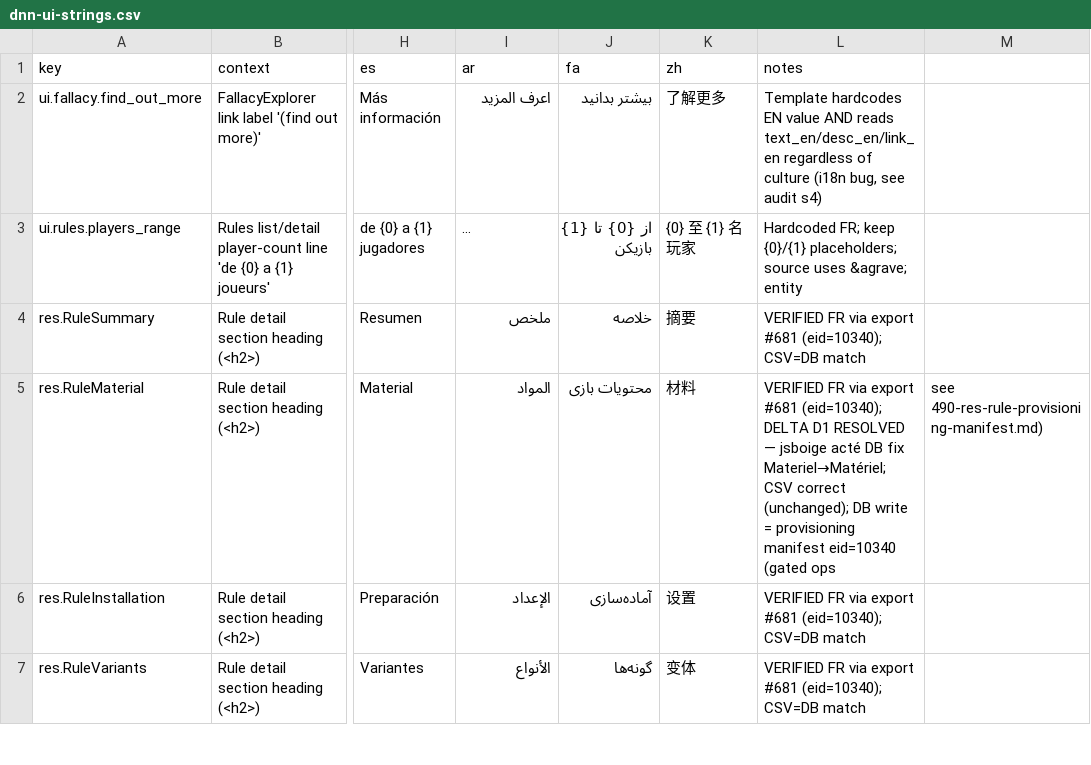
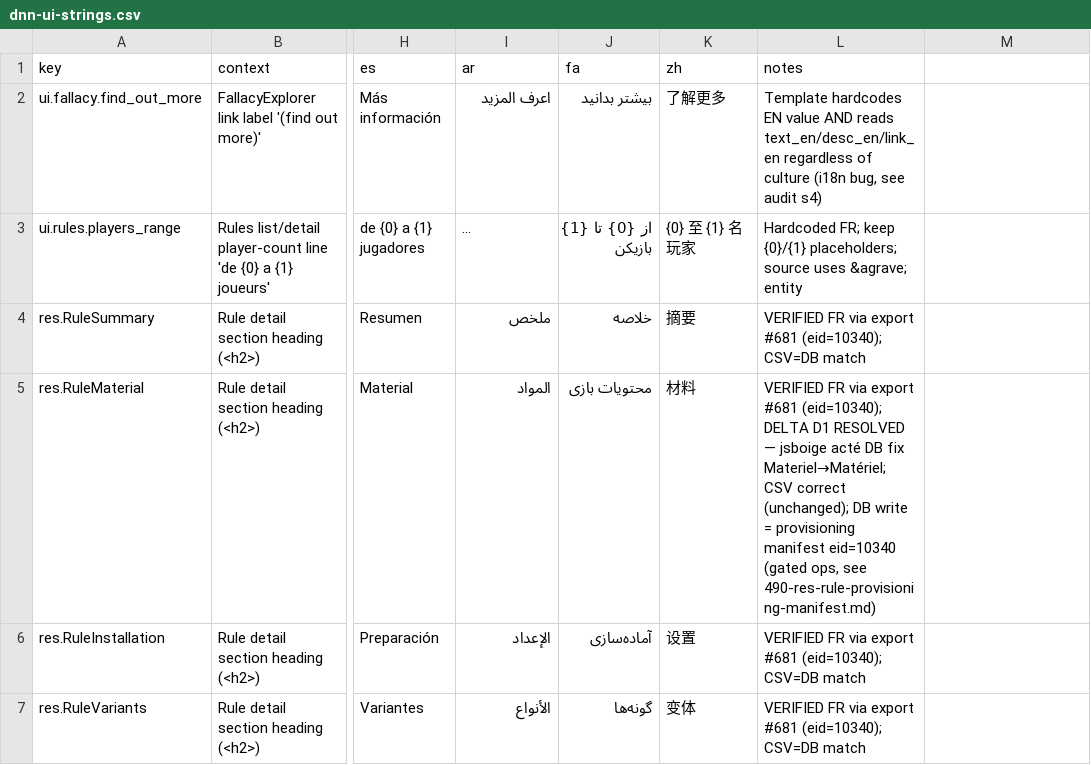
Before and after one commit to ArgumentumGames/Argumentum, a CSV file: docs/dnn-localization/dnn-ui-strings.csv, drawn as a sheet; only a part is shown, gaps mark what is left out; long unchanged cells end in …; the diff covers the shown part only; the diff names each change by its address in the sheet, - before the commit and + after, or states it on an @@ line.

```diff
--- a/docs/dnn-localization/dnn-ui-strings.csv
+++ b/docs/dnn-localization/dnn-ui-strings.csv
-L5 (notes): …eid=10340 (gated ops
+L5 (notes): …eid=10340 (gated ops, see 490-res-rule-provisioning-manifest.md)
-M5: see 490-res-rule-provisioning-manifest.md)
+M5: (empty)
```
Also changed, not shown: 6 edited cells elsewhere in this file.
